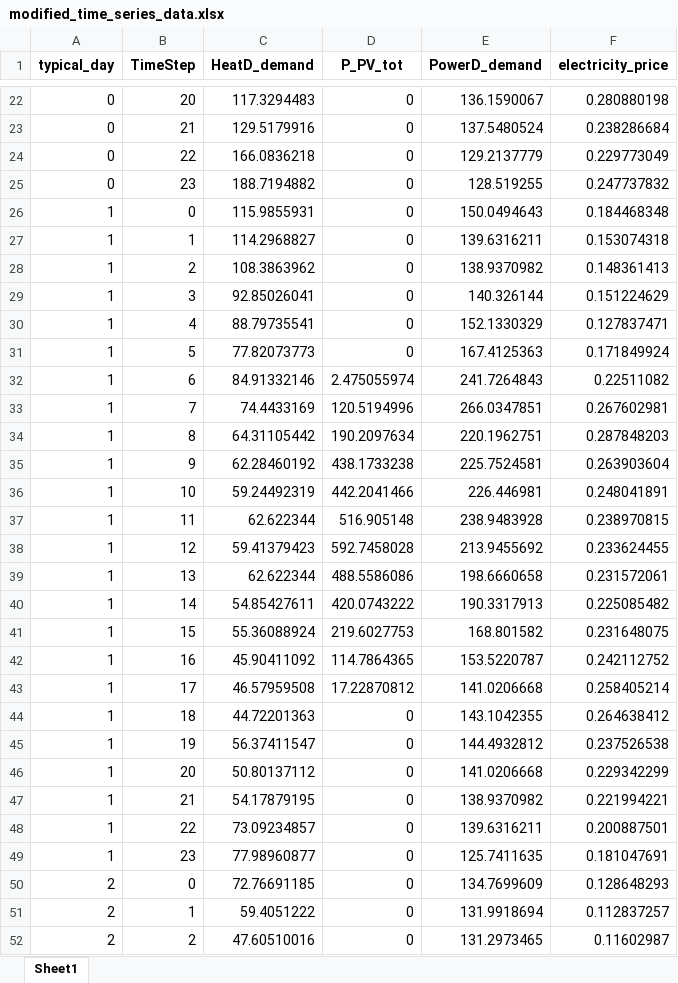
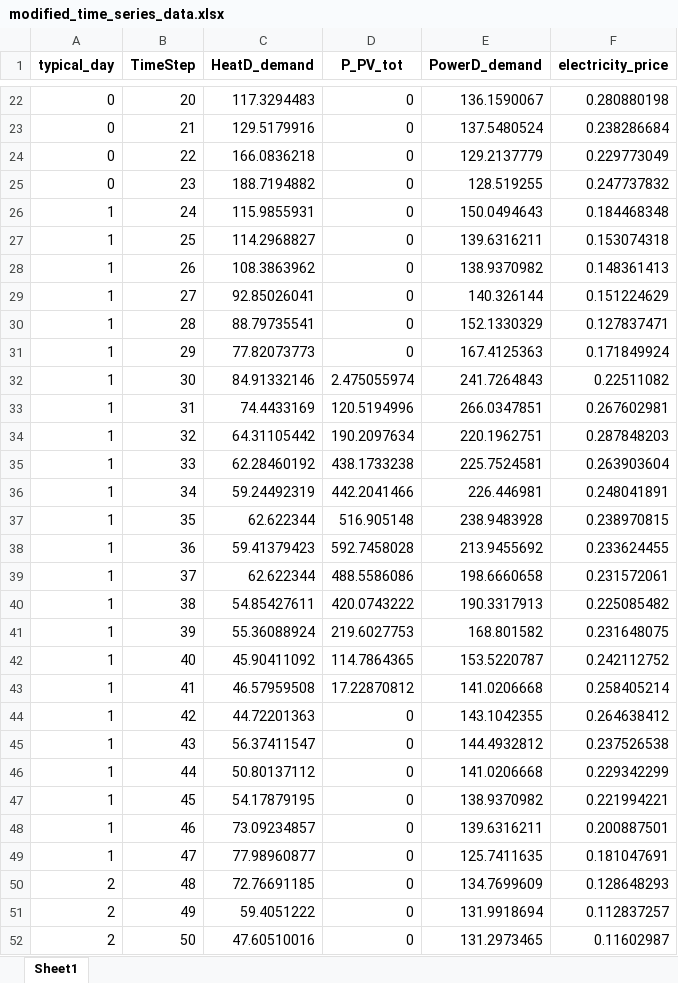
Before and after one commit to raphael-langer/ModE, an Excel workbook: Time Aggregation/modified_time_series_data.xlsx, sheet Sheet1, drawn as a sheet; only a part is shown, gaps mark what is left out; values as stored, in another font and other column widths than the file's, no borders; the diff covers the shown part only; the diff names each change by its address in the sheet, - before the commit and + after, or states it on an @@ line.

Commit message:
ein paar vorarbeiten für die time agreegation- umgeschrieben von exercise 3 zu raphaels time agregation jetzt also mit _long_time_storrage

```diff
--- a/Time Aggregation/modified_time_series_data.xlsx (sheet Sheet1)
+++ b/Time Aggregation/modified_time_series_data.xlsx (sheet Sheet1)
-B26 (TimeStep): 0
+B26 (TimeStep): 24
-B27 (TimeStep): 1
+B27 (TimeStep): 25
-B28 (TimeStep): 2
+B28 (TimeStep): 26
-B29 (TimeStep): 3
+B29 (TimeStep): 27
-B30 (TimeStep): 4
+B30 (TimeStep): 28
-B31 (TimeStep): 5
+B31 (TimeStep): 29
-B32 (TimeStep): 6
+B32 (TimeStep): 30
-B33 (TimeStep): 7
+B33 (TimeStep): 31
-B34 (TimeStep): 8
+B34 (TimeStep): 32
-B35 (TimeStep): 9
+B35 (TimeStep): 33
-B36 (TimeStep): 10
+B36 (TimeStep): 34
-B37 (TimeStep): 11
+B37 (TimeStep): 35
-B38 (TimeStep): 12
+B38 (TimeStep): 36
-B39 (TimeStep): 13
+B39 (TimeStep): 37
-B40 (TimeStep): 14
+B40 (TimeStep): 38
-B41 (TimeStep): 15
+B41 (TimeStep): 39
-B42 (TimeStep): 16
+B42 (TimeStep): 40
-B43 (TimeStep): 17
+B43 (TimeStep): 41
-B44 (TimeStep): 18
+B44 (TimeStep): 42
-B45 (TimeStep): 19
+B45 (TimeStep): 43
-B46 (TimeStep): 20
+B46 (TimeStep): 44
-B47 (TimeStep): 21
+B47 (TimeStep): 45
-B48 (TimeStep): 22
+B48 (TimeStep): 46
-B49 (TimeStep): 23
+B49 (TimeStep): 47
-B50 (TimeStep): 0
+B50 (TimeStep): 48
-B51 (TimeStep): 1
+B51 (TimeStep): 49
-B52 (TimeStep): 2
+B52 (TimeStep): 50
```
Also changed, not shown: 45 edited cells elsewhere in this sheet, 5 other files.
